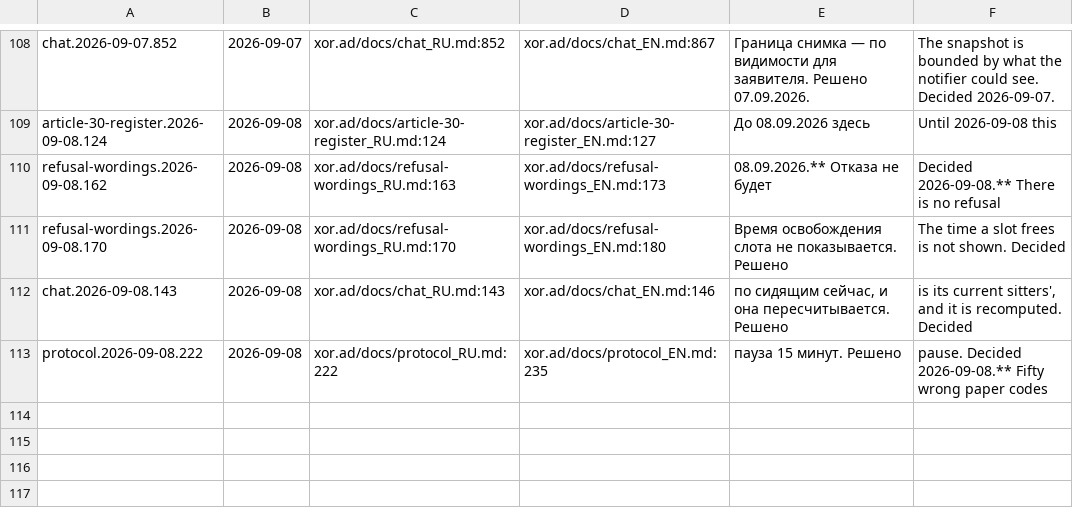
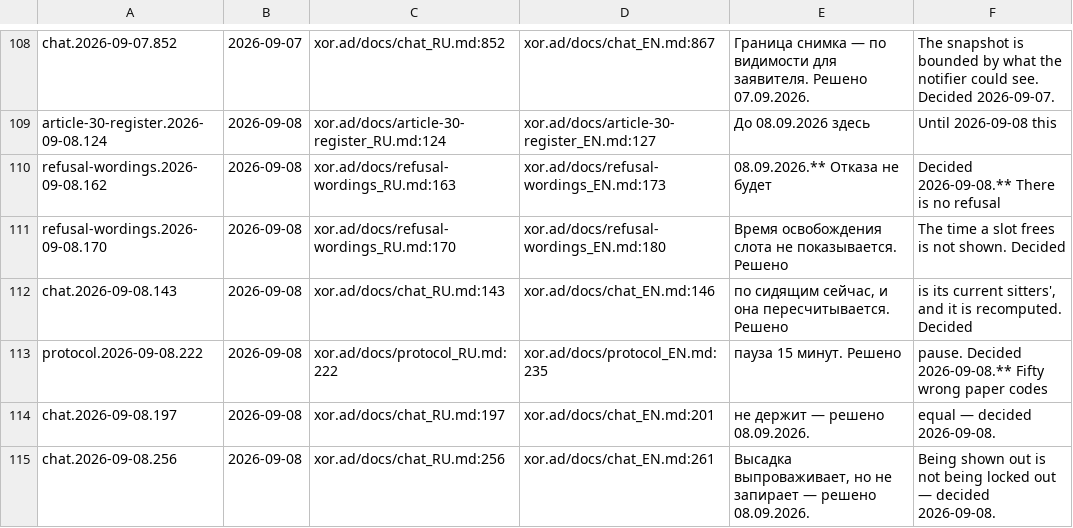
Before and after one commit to panov-id/xor.ad, a TSV file: docs/facts/decisions.tsv, drawn as a sheet; only a part is shown, gaps mark what is left out.

```diff
--- a/docs/facts/decisions.tsv
+++ b/docs/facts/decisions.tsv
@@ -113 +113,3 @@ chat.2026-09-08.143	2026-09-08	xor.ad/docs/chat_RU.md:143	xor.ad/docs/chat_EN.md
 protocol.2026-09-08.222	2026-09-08	xor.ad/docs/protocol_RU.md:222	xor.ad/docs/protocol_EN.md:235	пауза 15 минут. Решено	pause. Decided 2026-09-08.** Fifty wrong paper codes
+chat.2026-09-08.197	2026-09-08	xor.ad/docs/chat_RU.md:197	xor.ad/docs/chat_EN.md:201	не держит — решено 08.09.2026.	equal — decided 2026-09-08.
+chat.2026-09-08.256	2026-09-08	xor.ad/docs/chat_RU.md:256	xor.ad/docs/chat_EN.md:261	Высадка выпроваживает, но не запирает — решено 08.09.2026.	Being shown out is not being locked out — decided 2026-09-08.
```
Also changed, not shown: docs/facts/open.tsv, 10 other files.
